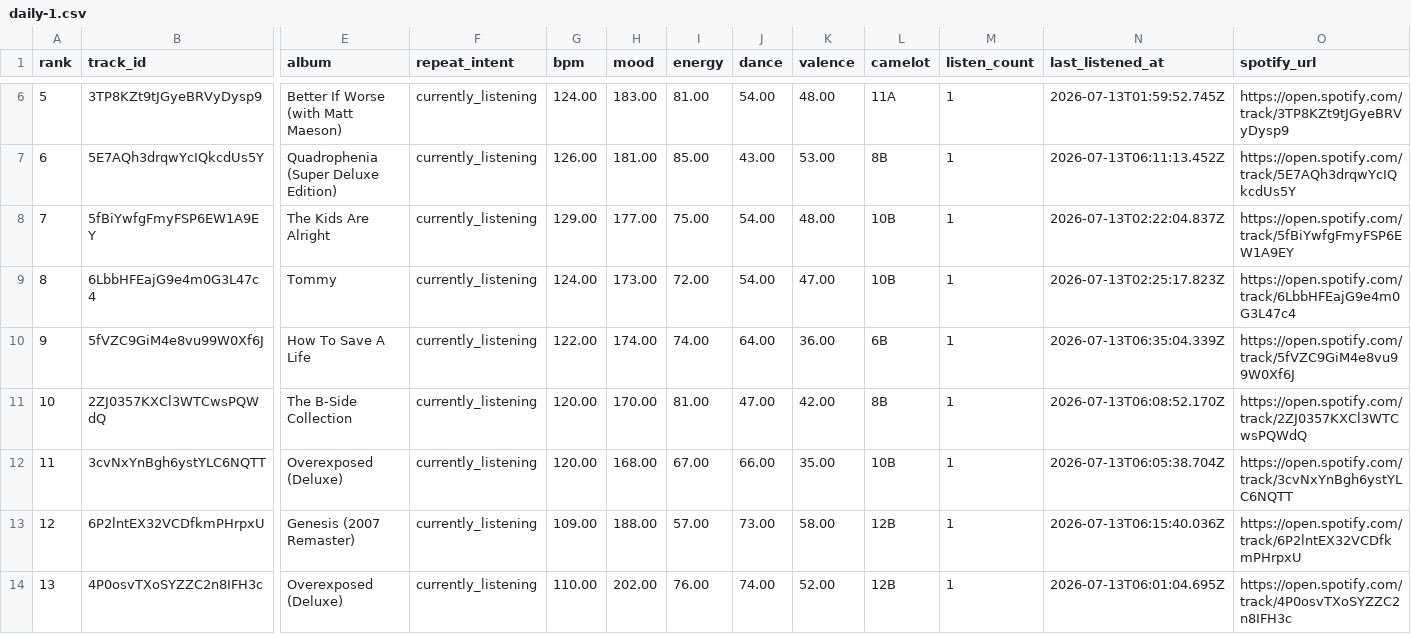
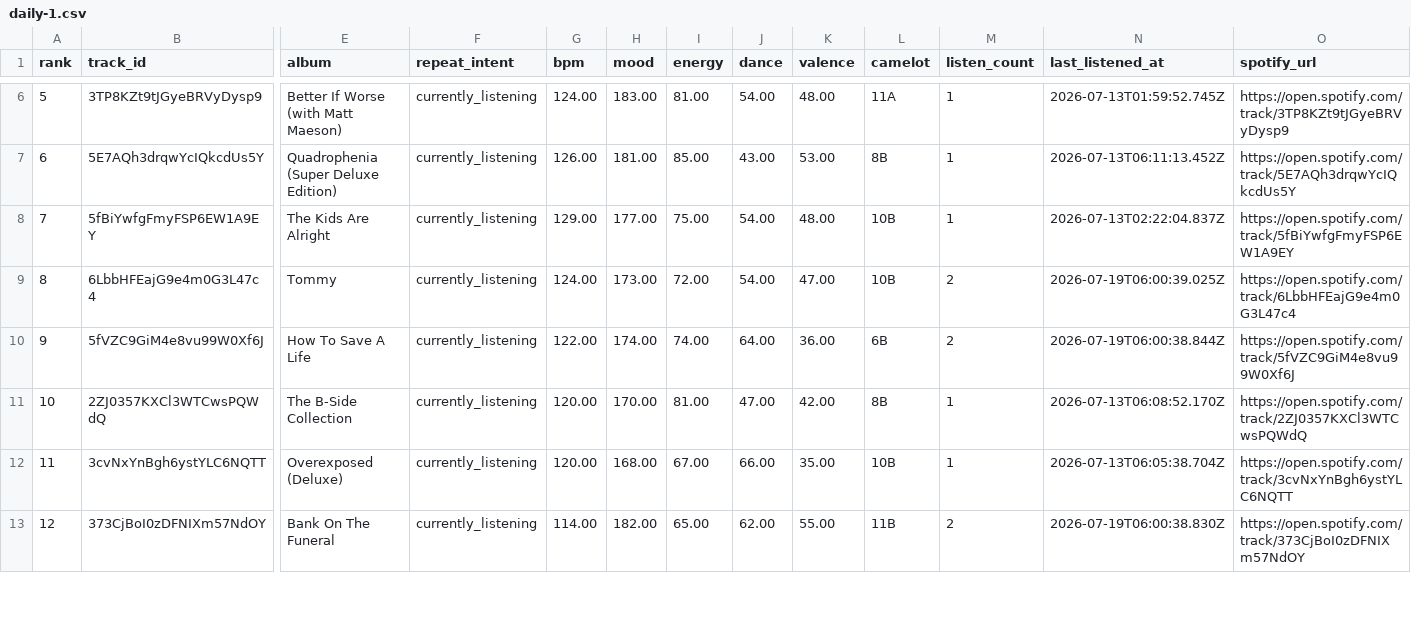
Before and after one commit to kaseymallette/wax, a CSV file: users/kaseysmom/playlists/daily-1.csv, drawn as a sheet; only a part is shown, gaps mark what is left out; removed rows and columns are numbered as before the commit, all else as after; rows hold the shown columns only; the diff covers the shown part only; the diff names each change by its address in the sheet, - before the commit and + after, or states it on an @@ line.

```diff
--- a/users/kaseysmom/playlists/daily-1.csv
+++ b/users/kaseysmom/playlists/daily-1.csv
-M9:M10 (listen_count): 1
+M9:M10 (listen_count): 2
-N9 (last_listened_at): 2026-07-13T02:25:17.823Z
+N9 (last_listened_at): 2026-07-19T06:00:39.025Z
-N10 (last_listened_at): 2026-07-13T06:35:04.339Z
+N10 (last_listened_at): 2026-07-19T06:00:38.844Z
-row 13: 12 | 6P2lntEX32VCDfkmPHrpxU | Genesis (2007 Remaster) | currently_listening | 109.00 | 188.00 | 57.00 | 73.00 | 58.00 | 12B | 1 | 2026-07-13T06:15:40.036Z | https://open.spotify.com/track/6P2lntEX32VCDfkmPHrpxU
-row 14: 13 | 4P0osvTXoSYZZC2n8IFH3c | Overexposed (Deluxe) | currently_listening | 110.00 | 202.00 | 76.00 | 74.00 | 52.00 | 12B | 1 | 2026-07-13T06:01:04.695Z | https://open.spotify.com/track/4P0osvTXoSYZZC2n8IFH3c
+row 13: 12 | 373CjBoI0zDFNIXm57NdOY | Bank On The Funeral | currently_listening | 114.00 | 182.00 | 65.00 | 62.00 | 55.00 | 11B | 2 | 2026-07-19T06:00:38.830Z | https://open.spotify.com/track/373CjBoI0zDFNIXm57NdOY
```
Also changed, not shown: 3 added rows, 3 removed rows, 2 moved rows, 8 edited cells and row numbers in column A elsewhere in this file, users/kaseysmom/playlists/currently-listening.csv, users/kaseysmom/playlists/daily-3.csv, 19 other files.
